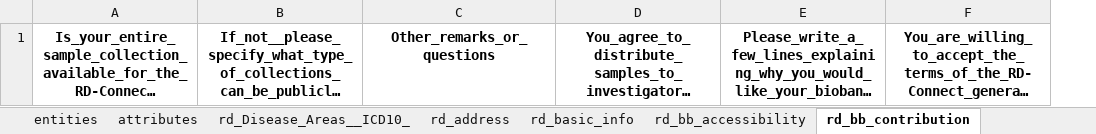
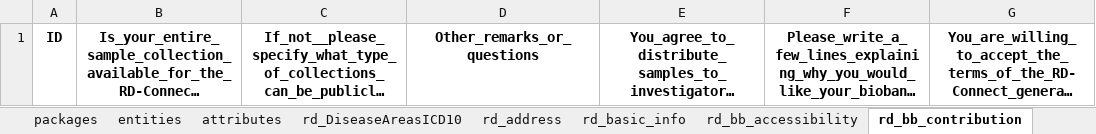
Before and after one commit to bibbox/app-rd-connect, an Excel workbook: emx_rdconnect_test.xlsx, sheet rd_bb_contribution, drawn as a sheet; only a part is shown; long unchanged cells end in …; values as stored, in another font and other column widths than the file's, no borders; the diff names each change by its address in the sheet, - before the commit and + after, or states it on an @@ line.

```diff
--- a/emx_rdconnect_test.xlsx (sheet rd_bb_contribution)
+++ b/emx_rdconnect_test.xlsx (sheet rd_bb_contribution)
-sheet tab: rd_Disease_Areas__ICD10_
+sheet tab: rd_DiseaseAreasICD10
+column A, row 1: ID
```
Also changed, not shown: sheet attributes, sheet rd_contact, sheet entities, sheet rd_basic_info, sheet rd_address, other sheet tabs, rd_connect_auto.xlsx, rd_connect_entity_info.xlsx, 4 other files.
